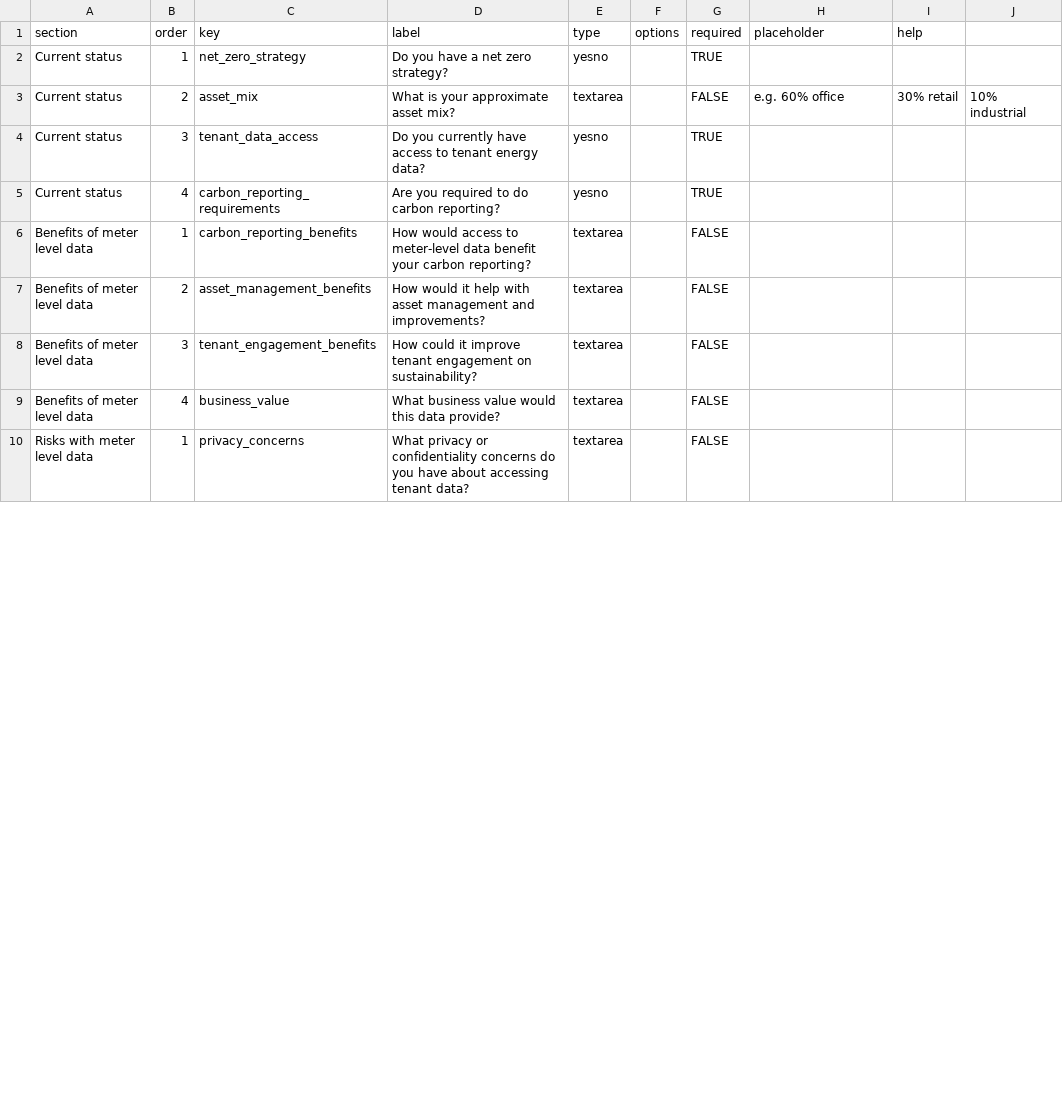
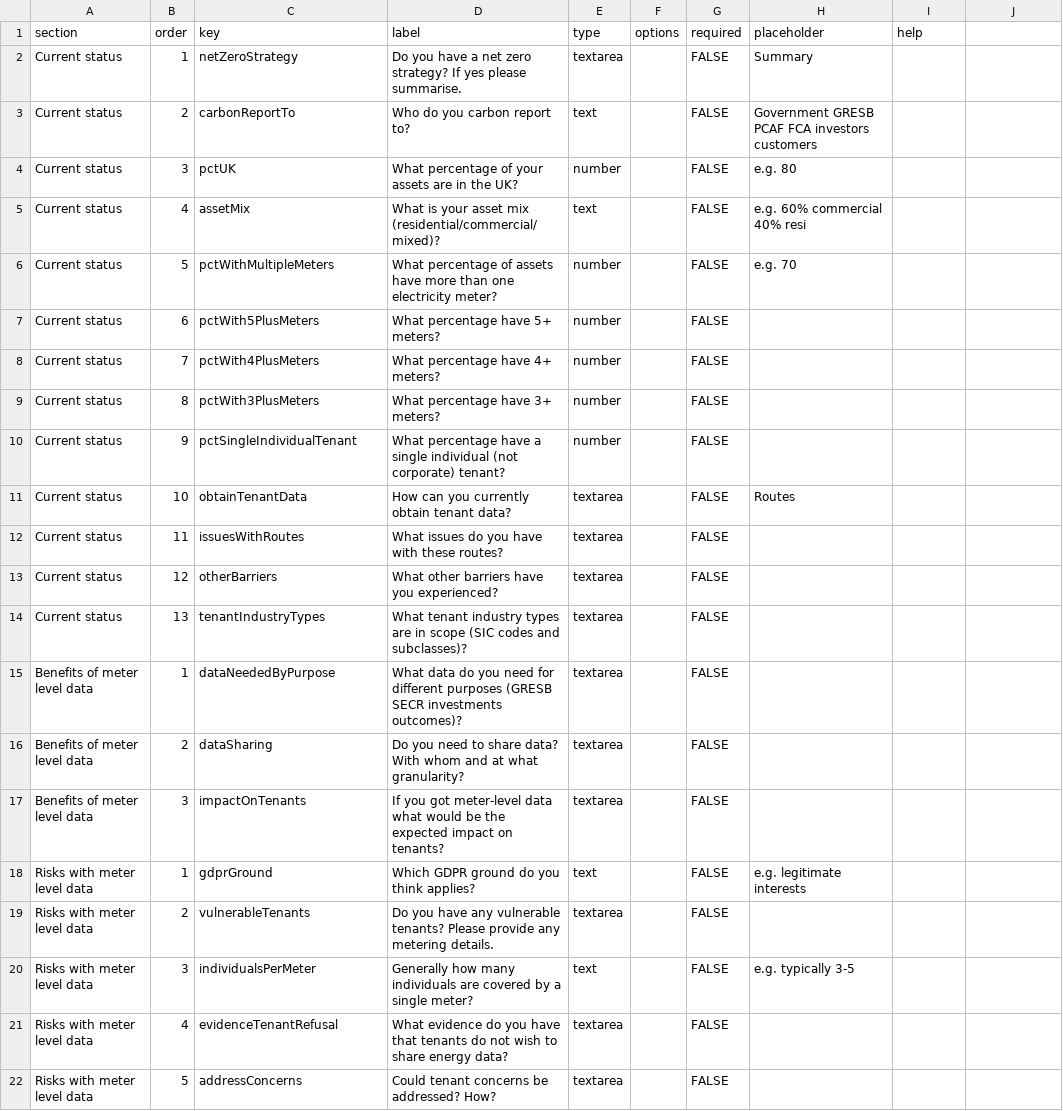
Before and after one commit to joss-perse/net-zero-data-dialogue, a CSV file: public/templates/landlord-survey-template.csv, drawn as a sheet; only a part is shown; the diff covers the shown part only.

```diff
--- a/public/templates/landlord-survey-template.csv
+++ b/public/templates/landlord-survey-template.csv
@@ -1,10 +1,22 @@
 section,order,key,label,type,options,required,placeholder,help
-Current status,1,net_zero_strategy,Do you have a net zero strategy?,yesno,,TRUE,,
-Current status,2,asset_mix,What is your approximate asset mix?,textarea,,FALSE,e.g. 60% office, 30% retail, 10% industrial,
-Current status,3,tenant_data_access,Do you currently have access to tenant energy data?,yesno,,TRUE,,
-Current status,4,carbon_reporting_requirements,Are you required to do carbon reporting?,yesno,,TRUE,,
-Benefits of meter level data,1,carbon_reporting_benefits,How would access to meter-level data benefit your carbon reporting?,textarea,,FALSE,,
-Benefits of meter level data,2,asset_management_benefits,How would it help with asset management and improvements?,textarea,,FALSE,,
-Benefits of meter level data,3,tenant_engagement_benefits,How could it improve tenant engagement on sustainability?,textarea,,FALSE,,
-Benefits of meter level data,4,business_value,What business value would this data provide?,textarea,,FALSE,,
-Risks with meter level data,1,privacy_concerns,What privacy or confidentiality concerns do you have about accessing tenant data?,textarea,,FALSE,,
+Current status,1,netZeroStrategy,Do you have a net zero strategy? If yes please summarise.,textarea,,FALSE,Summary,
+Current status,2,carbonReportTo,Who do you carbon report to?,text,,FALSE,Government GRESB PCAF FCA investors customers,
+Current status,3,pctUK,What percentage of your assets are in the UK?,number,,FALSE,e.g. 80,
+Current status,4,assetMix,What is your asset mix (residential/commercial/mixed)?,text,,FALSE,e.g. 60% commercial 40% resi,
+Current status,5,pctWithMultipleMeters,What percentage of assets have more than one electricity meter?,number,,FALSE,e.g. 70,
+Current status,6,pctWith5PlusMeters,What percentage have 5+ meters?,number,,FALSE,,
+Current status,7,pctWith4PlusMeters,What percentage have 4+ meters?,number,,FALSE,,
+Current status,8,pctWith3PlusMeters,What percentage have 3+ meters?,number,,FALSE,,
+Current status,9,pctSingleIndividualTenant,What percentage have a single individual (not corporate) tenant?,number,,FALSE,,
+Current status,10,obtainTenantData,How can you currently obtain tenant data?,textarea,,FALSE,Routes,
+Current status,11,issuesWithRoutes,What issues do you have with these routes?,textarea,,FALSE,,
+Current status,12,otherBarriers,What other barriers have you experienced?,textarea,,FALSE,,
+Current status,13,tenantIndustryTypes,What tenant industry types are in scope (SIC codes and subclasses)?,textarea,,FALSE,,
+Benefits of meter level data,1,dataNeededByPurpose,What data do you need for different purposes (GRESB SECR investments outcomes)?,textarea,,FALSE,,
+Benefits of meter level data,2,dataSharing,Do you need to share data? With whom and at what granularity?,textarea,,FALSE,,
+Benefits of meter level data,3,impactOnTenants,If you got meter-level data what would be the expected impact on tenants?,textarea,,FALSE,,
+Risks with meter level data,1,gdprGround,Which GDPR ground do you think applies?,text,,FALSE,e.g. legitimate interests,
+Risks with meter level data,2,vulnerableTenants,Do you have any vulnerable tenants? Please provide any metering details.,textarea,,FALSE,,
+Risks with meter level data,3,individualsPerMeter,Generally how many individuals are covered by a single meter?,text,,FALSE,e.g. typically 3-5,
+Risks with meter level data,4,evidenceTenantRefusal,What evidence do you have that tenants do not wish to share energy data?,textarea,,FALSE,,
+Risks with meter level data,5,addressConcerns,Could tenant concerns be addressed? How?,textarea,,FALSE,,
```
Also changed, not shown: 2 added rows and 12 edited cells elsewhere in this file.
